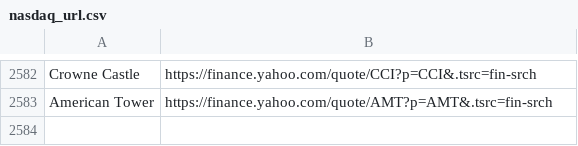
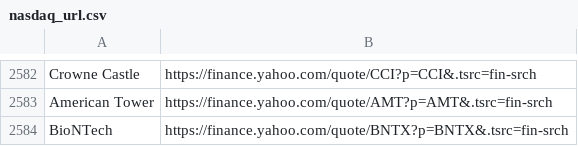
Before and after one commit to thibaultm955/share_dashboard, a CSV file: nasdaq_url.csv, drawn as a sheet; only a part is shown, gaps mark what is left out; the diff names each change by its address in the sheet, - before the commit and + after, or states it on an @@ line.

Commit message:
nasdaq

```diff
--- a/nasdaq_url.csv
+++ b/nasdaq_url.csv
+row 2584: BioNTech | https://finance.yahoo.com/quote/BNTX?p=BNTX&.tsrc=fin-srch
```
Also changed, not shown: cleaned_url.csv.
